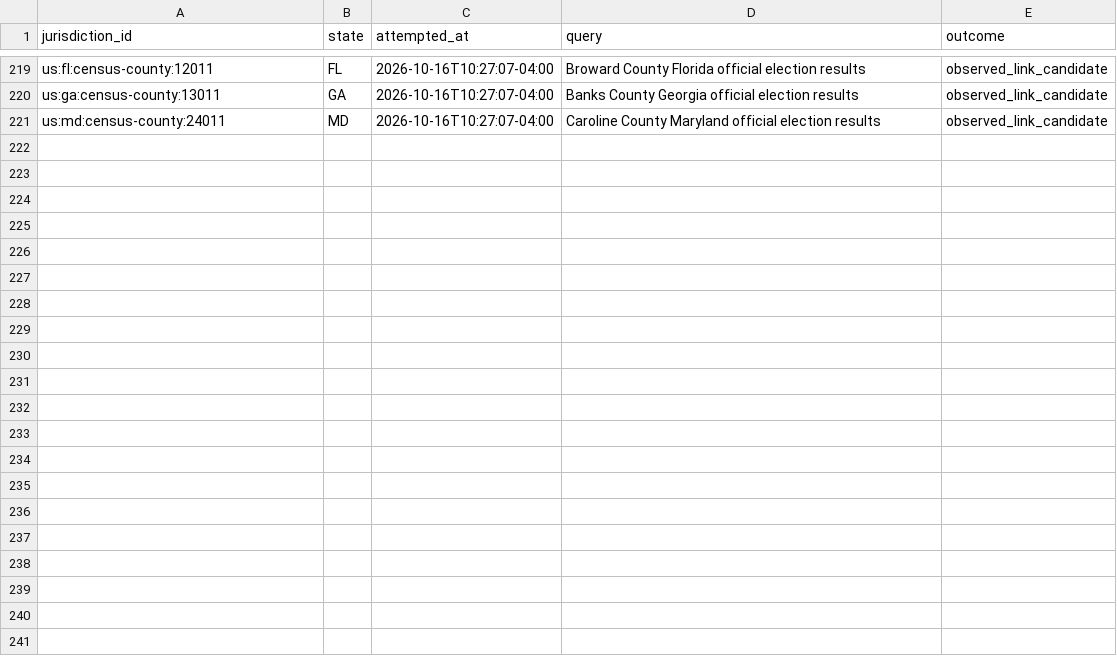
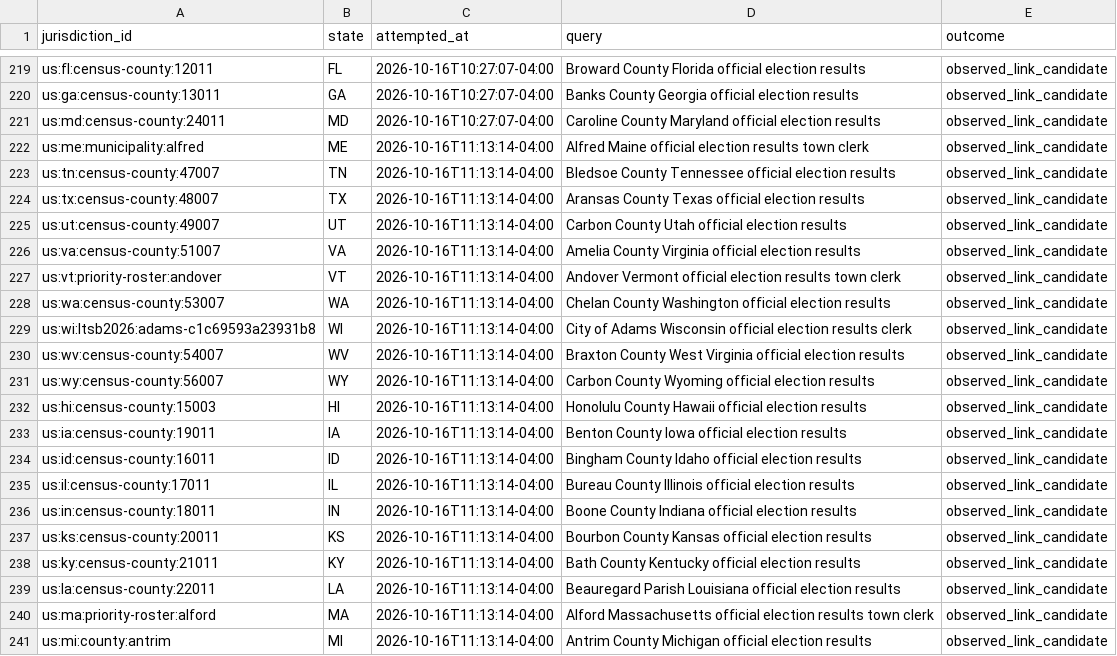
Before and after one commit to pasek-projects-um/ElectionDataGrabber, a CSV file: audit/local-site-discovery-attempts.csv, drawn as a sheet; only a part is shown, gaps mark what is left out.

Commit message:
Add county result directories and archives

```diff
--- a/audit/local-site-discovery-attempts.csv
+++ b/audit/local-site-discovery-attempts.csv
@@ -221 +221,21 @@ us:ga:census-county:13011,GA,2026-10-16T10:27:07-04:00,Banks County Georgia offi
 us:md:census-county:24011,MD,2026-10-16T10:27:07-04:00,Caroline County Maryland official election results,observed_link_candidate
+us:me:municipality:alfred,ME,2026-10-16T11:13:14-04:00,Alfred Maine official election results town clerk,observed_link_candidate
+us:tn:census-county:47007,TN,2026-10-16T11:13:14-04:00,Bledsoe County Tennessee official election results,observed_link_candidate
+us:tx:census-county:48007,TX,2026-10-16T11:13:14-04:00,Aransas County Texas official election results,observed_link_candidate
+us:ut:census-county:49007,UT,2026-10-16T11:13:14-04:00,Carbon County Utah official election results,observed_link_candidate
+us:va:census-county:51007,VA,2026-10-16T11:13:14-04:00,Amelia County Virginia official election results,observed_link_candidate
+us:vt:priority-roster:andover,VT,2026-10-16T11:13:14-04:00,Andover Vermont official election results town clerk,observed_link_candidate
+us:wa:census-county:53007,WA,2026-10-16T11:13:14-04:00,Chelan County Washington official election results,observed_link_candidate
+us:wi:ltsb2026:adams-c1c69593a23931b8,WI,2026-10-16T11:13:14-04:00,City of Adams Wisconsin official election results clerk,observed_link_candidate
+us:wv:census-county:54007,WV,2026-10-16T11:13:14-04:00,Braxton County West Virginia official election results,observed_link_candidate
+us:wy:census-county:56007,WY,2026-10-16T11:13:14-04:00,Carbon County Wyoming official election results,observed_link_candidate
+us:hi:census-county:15003,HI,2026-10-16T11:13:14-04:00,Honolulu County Hawaii official election results,observed_link_candidate
+us:ia:census-county:19011,IA,2026-10-16T11:13:14-04:00,Benton County Iowa official election results,observed_link_candidate
+us:id:census-county:16011,ID,2026-10-16T11:13:14-04:00,Bingham County Idaho official election results,observed_link_candidate
+us:il:census-county:17011,IL,2026-10-16T11:13:14-04:00,Bureau County Illinois official election results,observed_link_candidate
+us:in:census-county:18011,IN,2026-10-16T11:13:14-04:00,Boone County Indiana official election results,observed_link_candidate
+us:ks:census-county:20011,KS,2026-10-16T11:13:14-04:00,Bourbon County Kansas official election results,observed_link_candidate
+us:ky:census-county:21011,KY,2026-10-16T11:13:14-04:00,Bath County Kentucky official election results,observed_link_candidate
+us:la:census-county:22011,LA,2026-10-16T11:13:14-04:00,Beauregard Parish Louisiana official election results,observed_link_candidate
+us:ma:priority-roster:alford,MA,2026-10-16T11:13:14-04:00,Alford Massachusetts official election results town clerk,observed_link_candidate
+us:mi:county:antrim,MI,2026-10-16T11:13:14-04:00,Antrim County Michigan official election results,observed_link_candidate
```
Also changed, not shown: 1 other file.
